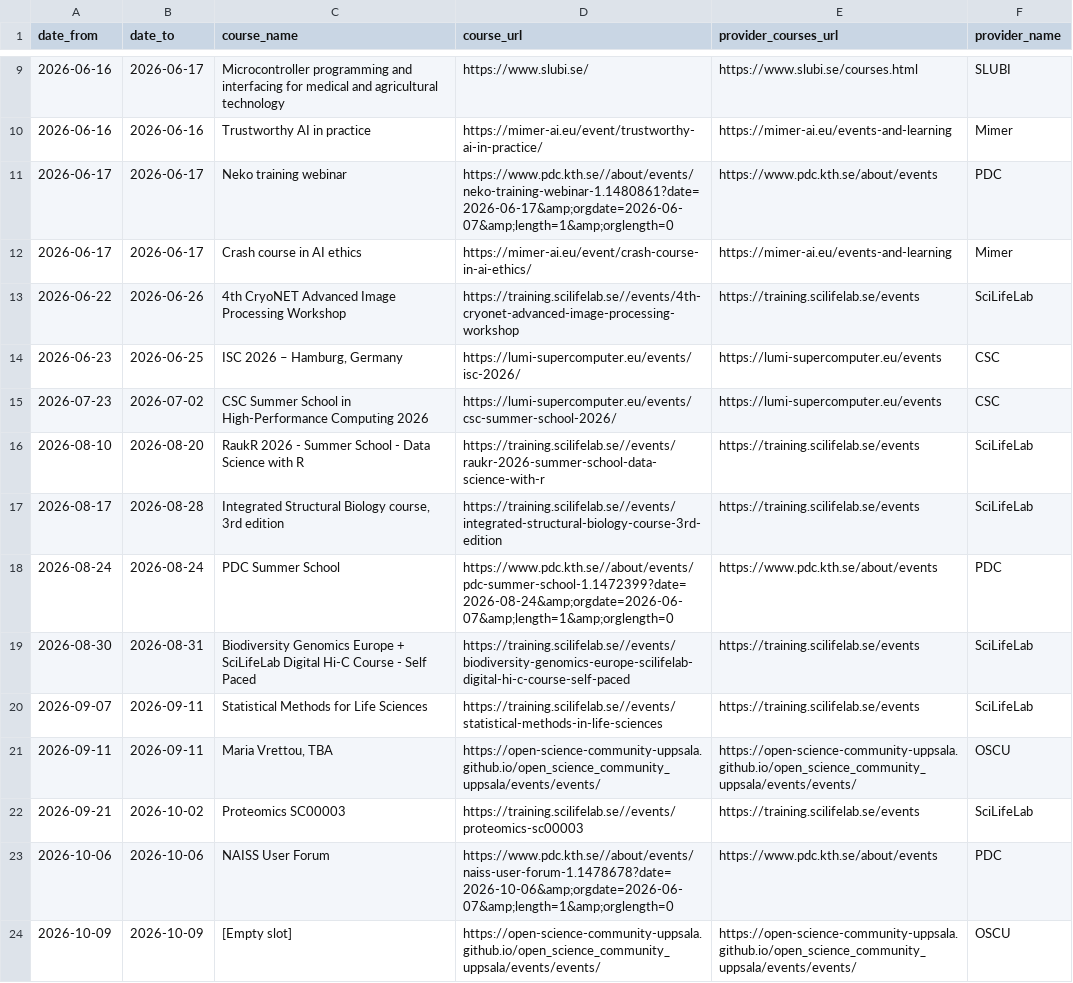
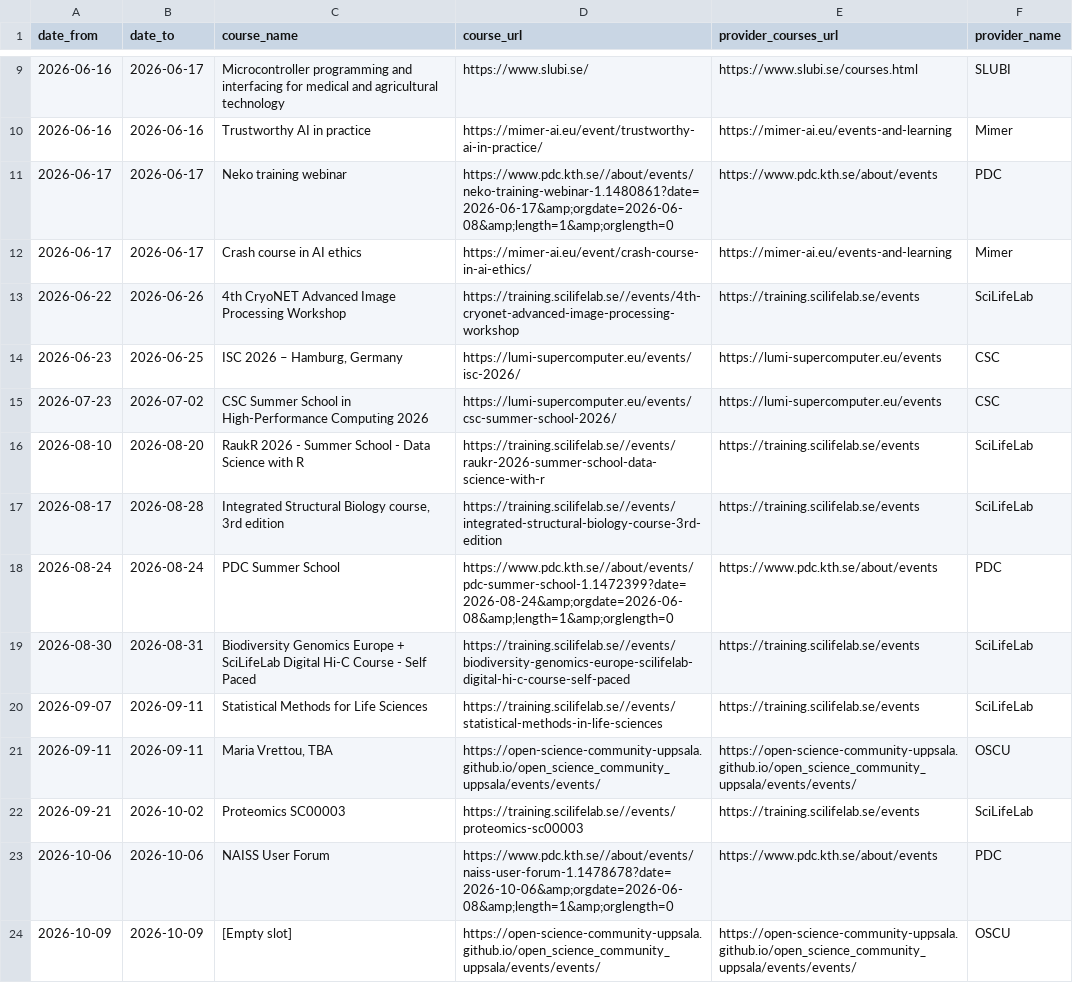
Before and after one commit to NBISweden/SCoRe_user_doc, a CSV file: docs/courses.csv, drawn as a sheet; only a part is shown, gaps mark what is left out.

```diff
--- a/docs/courses.csv
+++ b/docs/courses.csv
@@ -10,3 +10,3 @@ date_from,date_to,course_name,course_url,provider_courses_url,provider_name
 2026-06-16,2026-06-16,Trustworthy AI in practice,https://mimer-ai.eu/event/trustworthy-ai-in-practice/,https://mimer-ai.eu/events-and-learning,Mimer
-2026-06-17,2026-06-17,Neko training webinar,https://www.pdc.kth.se//about/events/neko-training-webinar-1.1480861?date=2026-06-17&amp;orgdate=2026-06-07&amp;length=1&amp;orglength=0,https://www.pdc.kth.se/about/events,PDC
+2026-06-17,2026-06-17,Neko training webinar,https://www.pdc.kth.se//about/events/neko-training-webinar-1.1480861?date=2026-06-17&amp;orgdate=2026-06-08&amp;length=1&amp;orglength=0,https://www.pdc.kth.se/about/events,PDC
 2026-06-17,2026-06-17,Crash course in AI ethics,https://mimer-ai.eu/event/crash-course-in-ai-ethics/,https://mimer-ai.eu/events-and-learning,Mimer
@@ -17,3 +17,3 @@ date_from,date_to,course_name,course_url,provider_courses_url,provider_name
 2026-08-17,2026-08-28,"Integrated Structural Biology course, 3rd edition",https://training.scilifelab.se//events/integrated-structural-biology-course-3rd-edition,https://training.scilifelab.se/events,SciLifeLab
-2026-08-24,2026-08-24,PDC Summer School,https://www.pdc.kth.se//about/events/pdc-summer-school-1.1472399?date=2026-08-24&amp;orgdate=2026-06-07&amp;length=1&amp;orglength=0,https://www.pdc.kth.se/about/events,PDC
+2026-08-24,2026-08-24,PDC Summer School,https://www.pdc.kth.se//about/events/pdc-summer-school-1.1472399?date=2026-08-24&amp;orgdate=2026-06-08&amp;length=1&amp;orglength=0,https://www.pdc.kth.se/about/events,PDC
 2026-08-30,2026-08-31,Biodiversity Genomics Europe + SciLifeLab Digital Hi-C Course - Self Paced,https://training.scilifelab.se//events/biodiversity-genomics-europe-scilifelab-digital-hi-c-course-self-paced,https://training.scilifelab.se/events,SciLifeLab
@@ -22,3 +22,3 @@ date_from,date_to,course_name,course_url,provider_courses_url,provider_name
 2026-09-21,2026-10-02,Proteomics SC00003,https://training.scilifelab.se//events/proteomics-sc00003,https://training.scilifelab.se/events,SciLifeLab
-2026-10-06,2026-10-06,NAISS User Forum,https://www.pdc.kth.se//about/events/naiss-user-forum-1.1478678?date=2026-10-06&amp;orgdate=2026-06-07&amp;length=1&amp;orglength=0,https://www.pdc.kth.se/about/events,PDC
+2026-10-06,2026-10-06,NAISS User Forum,https://www.pdc.kth.se//about/events/naiss-user-forum-1.1478678?date=2026-10-06&amp;orgdate=2026-06-08&amp;length=1&amp;orglength=0,https://www.pdc.kth.se/about/events,PDC
 2026-10-09,2026-10-09,[Empty slot],https://open-science-community-uppsala.github.io/open_science_community_uppsala/events/events/,https://open-science-community-uppsala.github.io/open_science_community_uppsala/events/events/,OSCU
```
Also changed, not shown: 2 other files.
